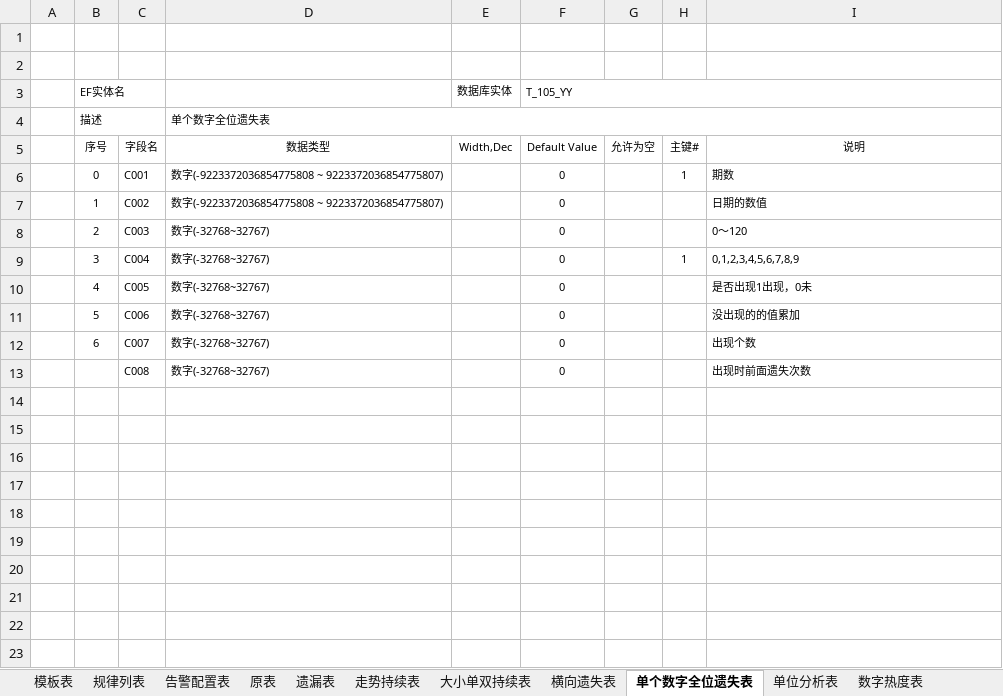
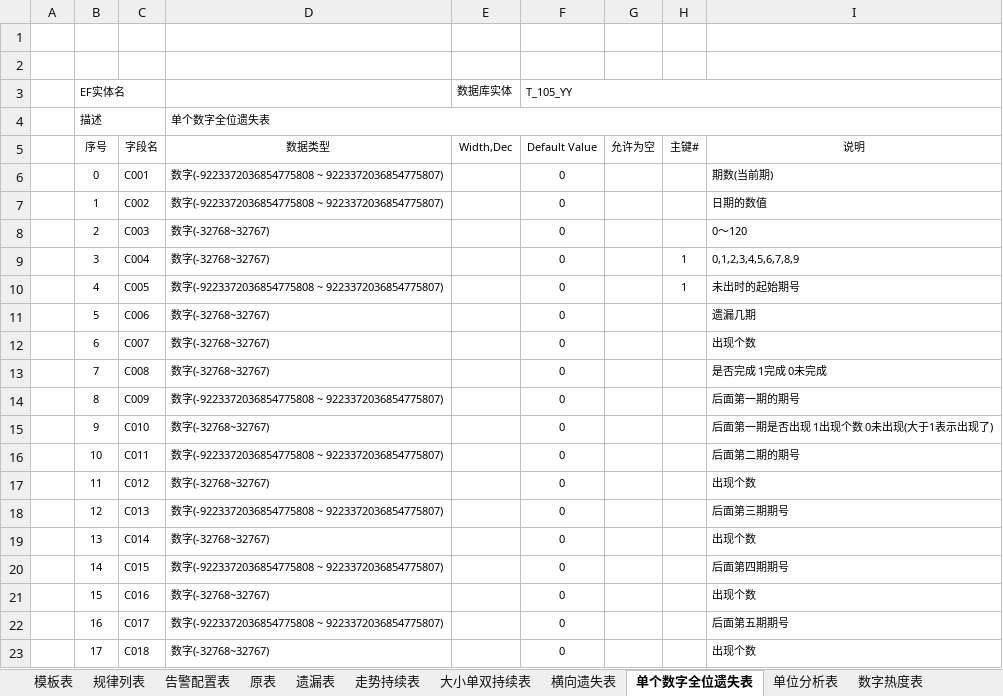
Before and after one commit to cqssc/ssc, an Excel workbook: Wendang/SSC库表设计.xlsx, sheet 单个数字全位遗失表, drawn as a sheet; values as stored, in another font and other column widths than the file's, no borders; the diff names each change by its address in the sheet, - before the commit and + after, or states it on an @@ line.

```diff
--- a/Wendang/SSC库表设计.xlsx (sheet 单个数字全位遗失表)
+++ b/Wendang/SSC库表设计.xlsx (sheet 单个数字全位遗失表)
-H6: 1
+H6: (empty)
-I6: 期数
+I6: 期数(当前期)
-D10: 数字(-32768~32767)
+D10: 数字(-9223372036854775808 ~ 9223372036854775807)
-H10: (empty)
+H10: 1
-I10: 是否出现1出现，0未
+I10: 未出时的起始期号
-I11: 没出现的的值累加
+I11: 遗漏几期
-B13 (EF实体名): (empty)
+B13 (EF实体名): 7
-I13: 出现时前面遗失次数
+I13: 是否完成 1完成 0未完成
+row 14:  | 8 | C009 | 数字(-9223372036854775808 ~ 9223372036854775807) |  | 0 |  |  | 后面第一期的期号
+row 15:  | 9 | C010 | 数字(-32768~32767) |  | 0 |  |  | 后面第一期是否出现 1出现个数 0未出现(大于1表示出现了)
+row 16:  | 10 | C011 | 数字(-9223372036854775808 ~ 9223372036854775807) |  | 0 |  |  | 后面第二期的期号
+row 17:  | 11 | C012 | 数字(-32768~32767) |  | 0 |  |  | 出现个数
+row 18:  | 12 | C013 | 数字(-9223372036854775808 ~ 9223372036854775807) |  | 0 |  |  | 后面第三期期号
+row 19:  | 13 | C014 | 数字(-32768~32767) |  | 0 |  |  | 出现个数
+row 20:  | 14 | C015 | 数字(-9223372036854775808 ~ 9223372036854775807) |  | 0 |  |  | 后面第四期期号
+row 21:  | 15 | C016 | 数字(-32768~32767) |  | 0 |  |  | 出现个数
+row 22:  | 16 | C017 | 数字(-9223372036854775808 ~ 9223372036854775807) |  | 0 |  |  | 后面第五期期号
+row 23:  | 17 | C018 | 数字(-32768~32767) |  | 0 |  |  | 出现个数
```
Also changed, not shown: sheet 数字热度表, 2 other files.
